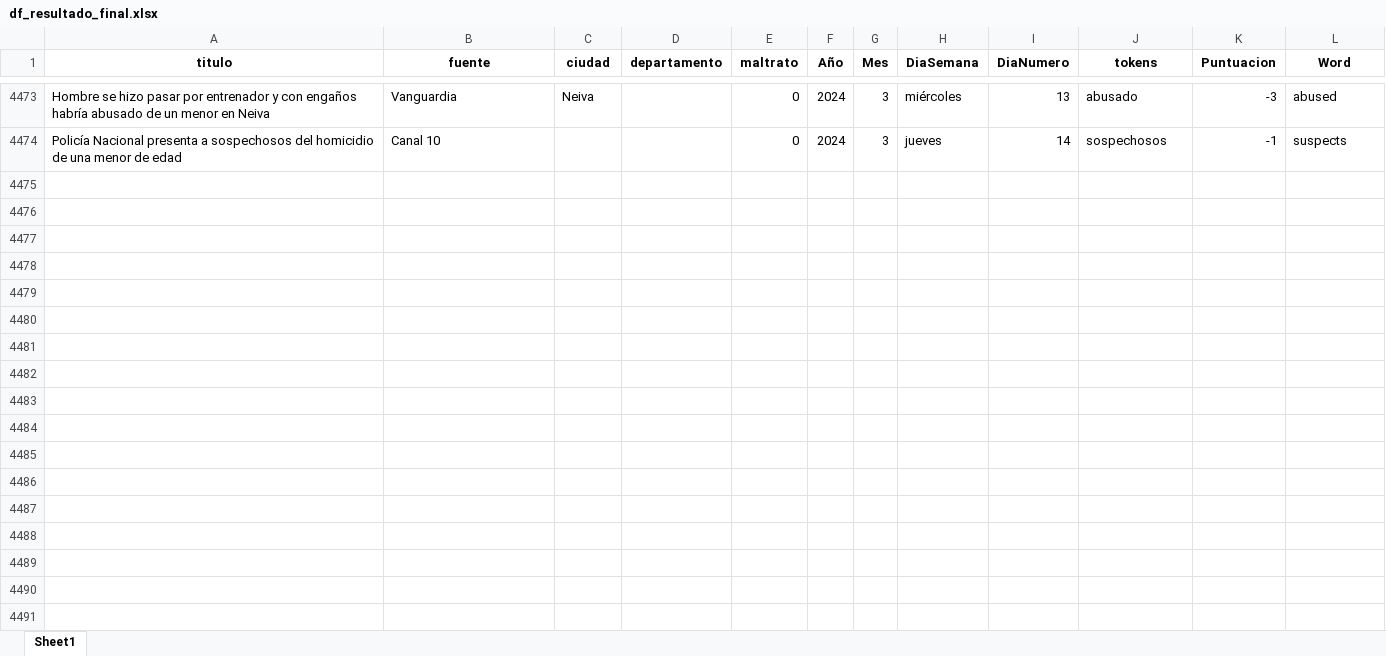
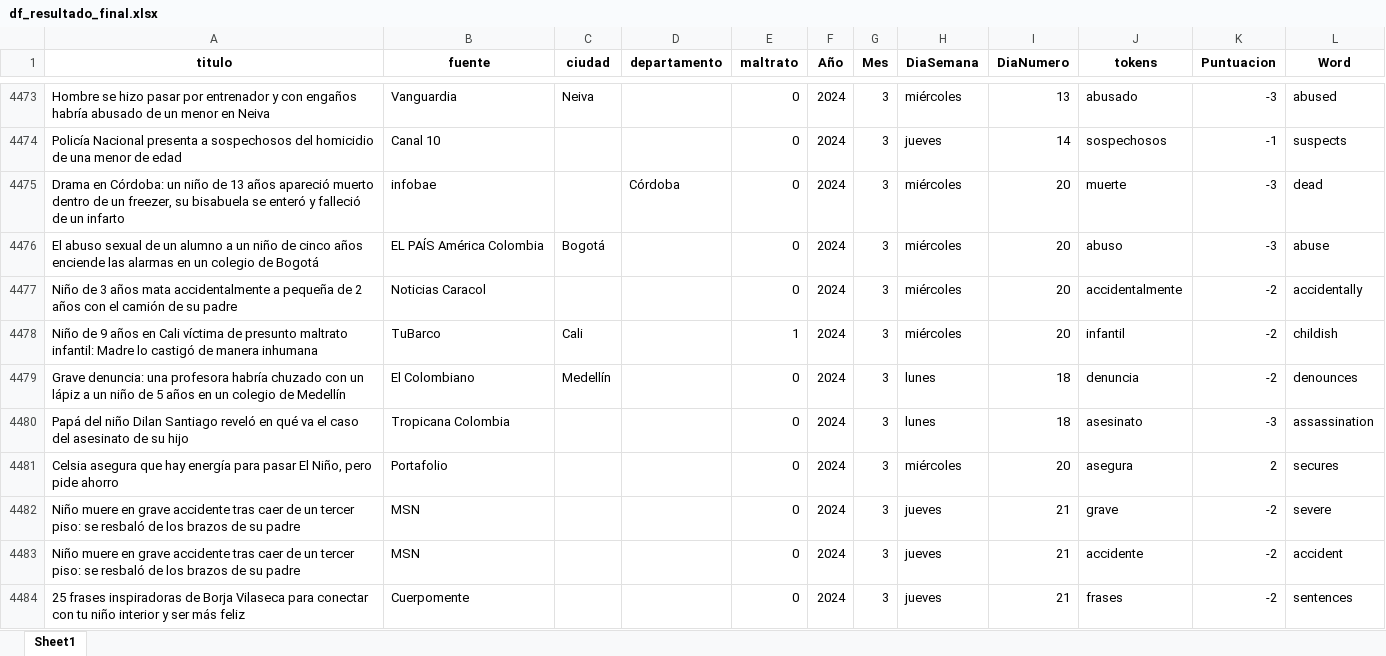
Before and after one commit to ICBF-Analitica/Monitoreo_de_medios, an Excel workbook: Data/df_resultado_final.xlsx, sheet Sheet1, drawn as a sheet; only a part is shown, gaps mark what is left out; values as stored, in another font and other column widths than the file's, no borders; the diff covers the shown part only; the diff names each change by its address in the sheet, - before the commit and + after, or states it on an @@ line.

```diff
--- a/Data/df_resultado_final.xlsx (sheet Sheet1)
+++ b/Data/df_resultado_final.xlsx (sheet Sheet1)
+row 4475: Drama en Córdoba: un niño de 13 años apareció muerto dentro de un freezer, su bisabuela se enteró y falleció de un infarto | infobae |  | Córdoba | 0 | 2024 | 3 | miércoles | 20 | muerte | -3 | dead
+row 4476: El abuso sexual de un alumno a un niño de cinco años enciende las alarmas en un colegio de Bogotá | EL PAÍS América Colombia | Bogotá |  | 0 | 2024 | 3 | miércoles | 20 | abuso | -3 | abuse
+row 4477: Niño de 3 años mata accidentalmente a pequeña de 2 años con el camión de su padre | Noticias Caracol |  |  | 0 | 2024 | 3 | miércoles | 20 | accidentalmente | -2 | accidentally
+row 4478: Niño de 9 años en Cali víctima de presunto maltrato infantil: Madre lo castigó de manera inhumana | TuBarco | Cali |  | 1 | 2024 | 3 | miércoles | 20 | infantil | -2 | childish
+row 4479: Grave denuncia: una profesora habría chuzado con un lápiz a un niño de 5 años en un colegio de Medellín | El Colombiano | Medellín |  | 0 | 2024 | 3 | lunes | 18 | denuncia | -2 | denounces
+row 4480: Papá del niño Dilan Santiago reveló en qué va el caso del asesinato de su hijo | Tropicana Colombia |  |  | 0 | 2024 | 3 | lunes | 18 | asesinato | -3 | assassination
+row 4481: Celsia asegura que hay energía para pasar El Niño, pero pide ahorro | Portafolio |  |  | 0 | 2024 | 3 | miércoles | 20 | asegura | 2 | secures
+row 4482: Niño muere en grave accidente tras caer de un tercer piso: se resbaló de los brazos de su padre | MSN |  |  | 0 | 2024 | 3 | jueves | 21 | grave | -2 | severe
+row 4483: Niño muere en grave accidente tras caer de un tercer piso: se resbaló de los brazos de su padre | MSN |  |  | 0 | 2024 | 3 | jueves | 21 | accidente | -2 | accident
+row 4484: 25 frases inspiradoras de Borja Vilaseca para conectar con tu niño interior y ser más feliz | Cuerpomente |  |  | 0 | 2024 | 3 | jueves | 21 | frases | -2 | sentences
```
Also changed, not shown: 151 added rows elsewhere in this sheet, Data/consolidado_noticias.xlsx.
